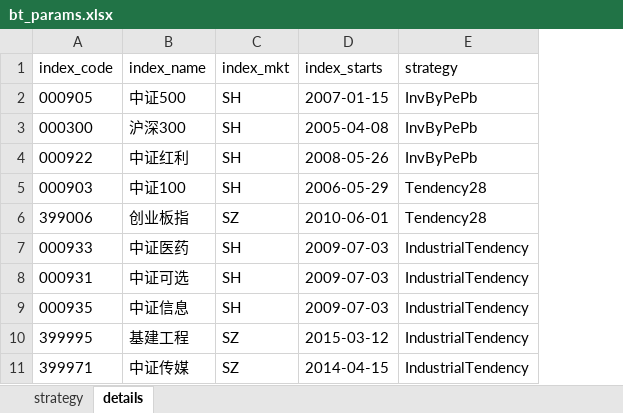
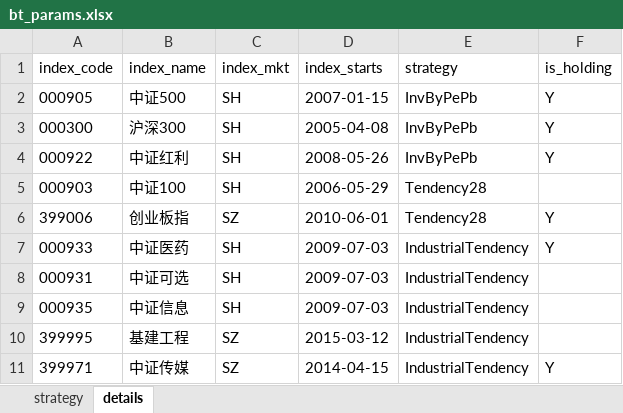
Before and after one commit to laye0619/my_inv_mgr, an Excel workbook: 01_params/bt_params.xlsx, sheet details, drawn as a sheet; only a part is shown; values as stored, in another font and other column widths than the file's, no borders; the diff names each change by its address in the sheet, - before the commit and + after, or states it on an @@ line.

```diff
--- a/01_params/bt_params.xlsx (sheet details)
+++ b/01_params/bt_params.xlsx (sheet details)
+column F (is_holding), rows 2-11: Y | Y | Y |  | Y | Y |  |  |  | Y
```
Also changed, not shown: 8 other files.
